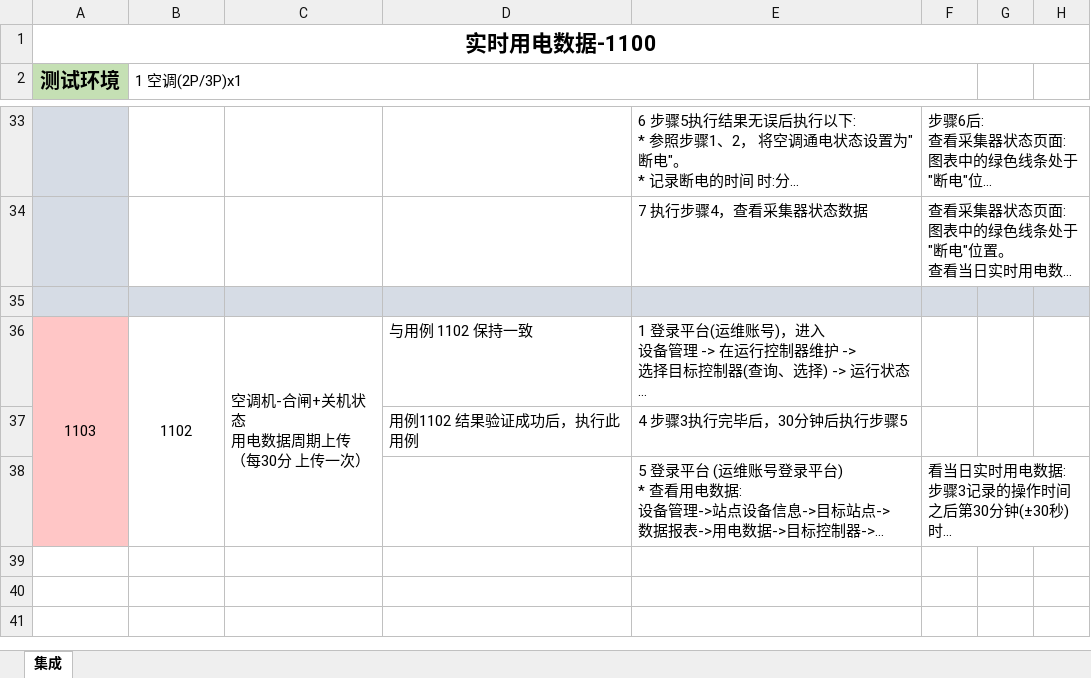
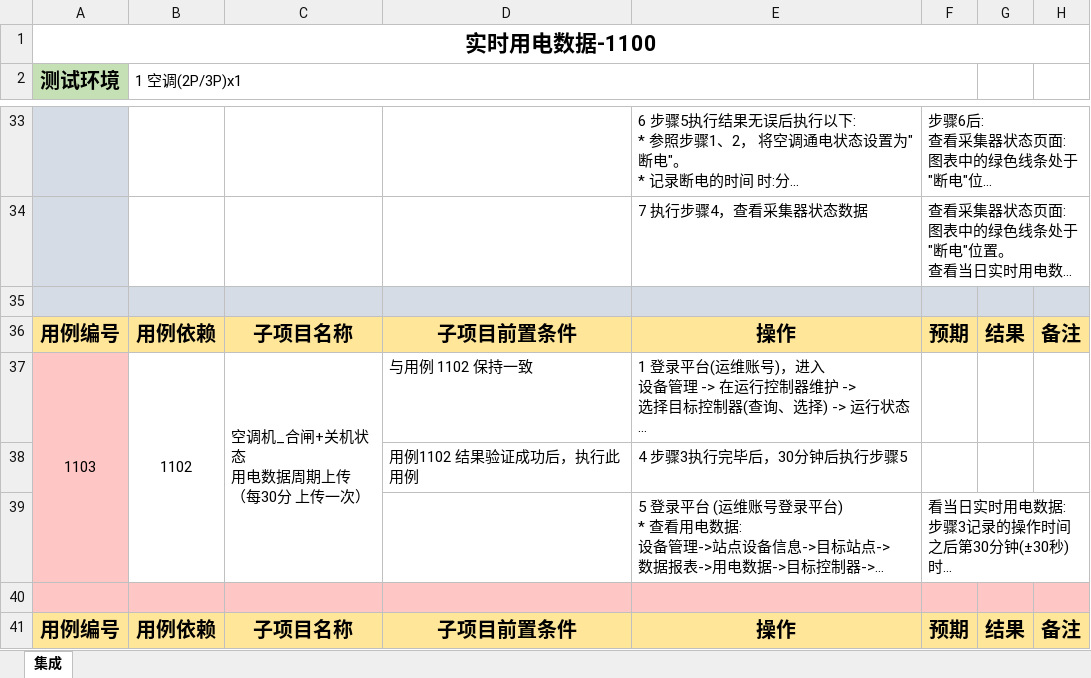
Before and after one commit to Muatrack/ControllerDocs, an Excel workbook: docs/source/_static/testcase/集成测试/用电数据-1100.xlsx, sheet 集成, drawn as a sheet; only a part is shown, gaps mark what is left out; long unchanged cells end in …; values as stored, in another font and other column widths than the file's, no borders; addresses are those after the commit; ↵ is a line break in a cell; the diff covers the shown part only; the diff names each change by its address in the sheet, - before the commit and + after, or states it on an @@ line.

Commit message:
update

```diff
--- a/docs/source/_static/testcase/集成测试/用电数据-1100.xlsx (sheet 集成)
+++ b/docs/source/_static/testcase/集成测试/用电数据-1100.xlsx (sheet 集成)
+row 36: 用例编号 | 用例依赖 | 子项目名称 | 子项目前置条件 | 操作 | 预期 | 结果 | 备注
-C37: 空调机-合闸+关机状态 ↵ 用电数据周期上传 ↵ （每30分 上传一次）
+C37: 空调机_合闸+关机状态 ↵ 用电数据周期上传 ↵ （每30分 上传一次）
+row 40: (empty)
+row 41: 用例编号 | 用例依赖 | 子项目名称 | 子项目前置条件 | 操作 | 预期 | 结果 | 备注
```
Also changed, not shown: 6 added rows and 3 edited cells elsewhere in this sheet.
